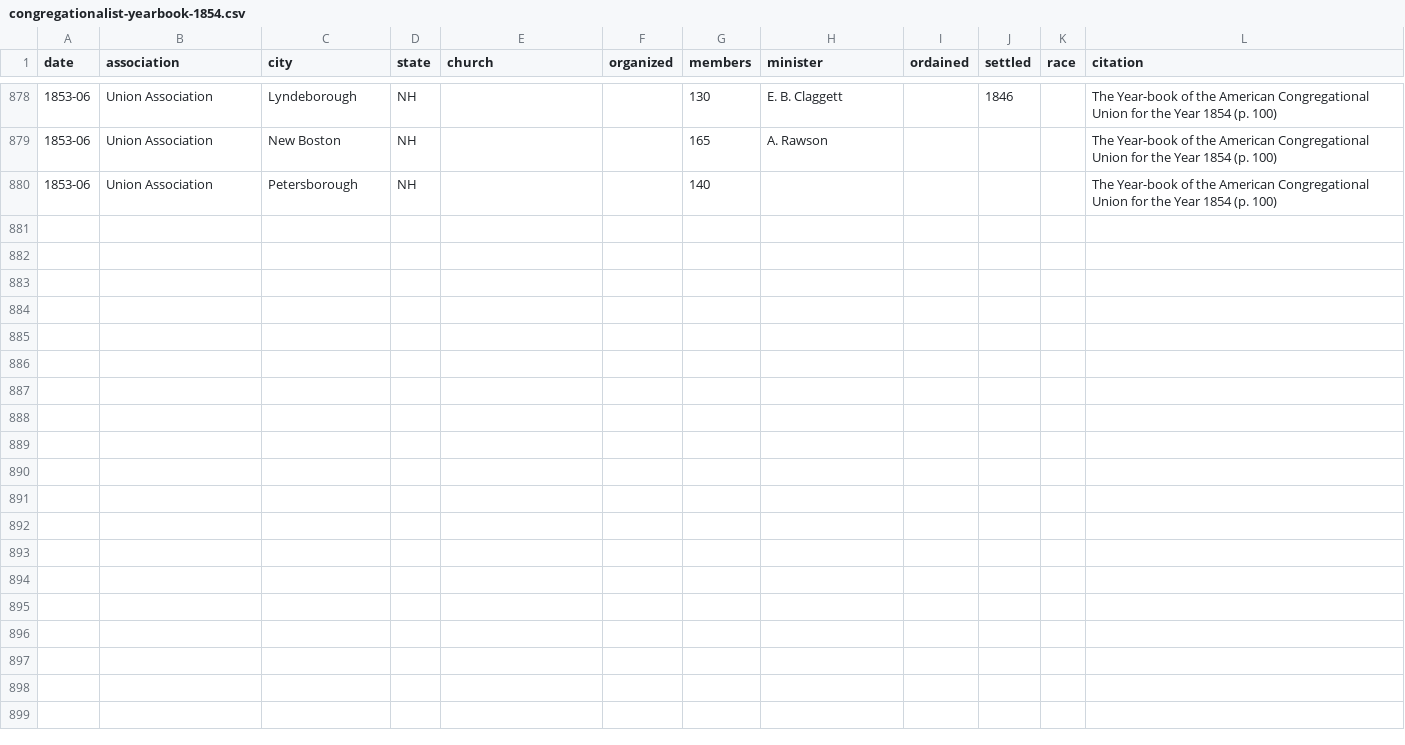
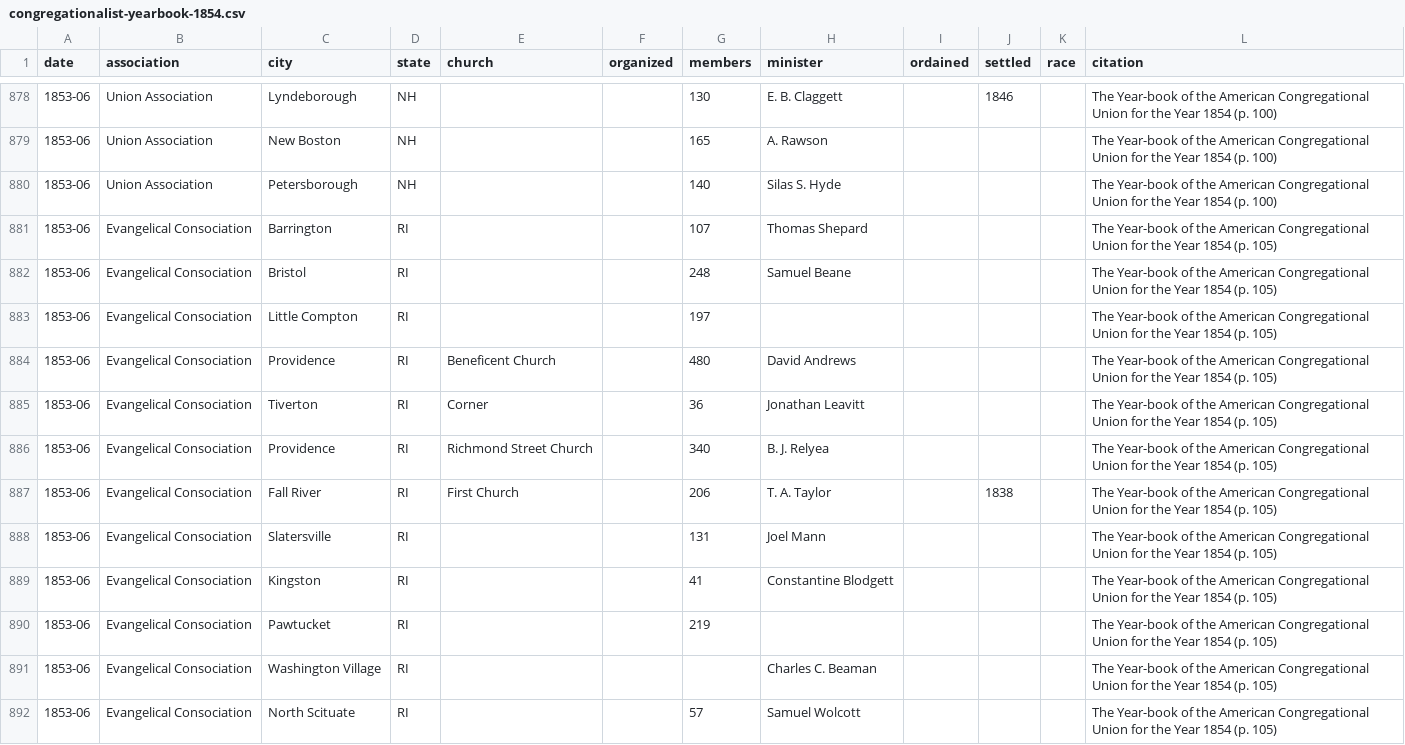
Before and after one commit to religious-ecologies/religious-statistics, a CSV file: data/congregationalist-yearbooks/congregationalist-yearbook-1854.csv, drawn as a sheet; only a part is shown, gaps mark what is left out; the diff covers the shown part only.

Commit message:
Rhode Island 1854

```diff
--- a/data/congregationalist-yearbooks/congregationalist-yearbook-1854.csv
+++ b/data/congregationalist-yearbooks/congregationalist-yearbook-1854.csv
@@ -879,2 +879,14 @@ date,association,city,state,church,organized,members,minister,ordained,settled,r
 1853-06,Union Association,New Boston,NH,,,165,A. Rawson,,,,The Year-book of the American Congregational Union for the Year 1854 (p. 100)
-1853-06,Union Association,Petersborough,NH,,,140,,,,,The Year-book of the American Congregational Union for the Year 1854 (p. 100)
+1853-06,Union Association,Petersborough,NH,,,140,Silas S. Hyde,,,,The Year-book of the American Congregational Union for the Year 1854 (p. 100)
+1853-06,Evangelical Consociation,Barrington,RI,,,107,Thomas Shepard,,,,The Year-book of the American Congregational Union for the Year 1854 (p. 105)
+1853-06,Evangelical Consociation,Bristol,RI,,,248,Samuel Beane,,,,The Year-book of the American Congregational Union for the Year 1854 (p. 105)
+1853-06,Evangelical Consociation,Little Compton,RI,,,197,,,,,The Year-book of the American Congregational Union for the Year 1854 (p. 105)
+1853-06,Evangelical Consociation,Providence,RI,Beneficent Church,,480,David Andrews,,,,The Year-book of the American Congregational Union for the Year 1854 (p. 105)
+1853-06,Evangelical Consociation,Tiverton,RI,Corner,,36,Jonathan Leavitt,,,,The Year-book of the American Congregational Union for the Year 1854 (p. 105)
+1853-06,Evangelical Consociation,Providence,RI,Richmond Street Church,,340,B. J. Relyea,,,,The Year-book of the American Congregational Union for the Year 1854 (p. 105)
+1853-06,Evangelical Consociation,Fall River,RI,First Church,,206,T. A. Taylor,,1838,,The Year-book of the American Congregational Union for the Year 1854 (p. 105)
+1853-06,Evangelical Consociation,Slatersville,RI,,,131,Joel Mann,,,,The Year-book of the American Congregational Union for the Year 1854 (p. 105)
+1853-06,Evangelical Consociation,Kingston,RI,,,41,Constantine Blodgett,,,,The Year-book of the American Congregational Union for the Year 1854 (p. 105)
+1853-06,Evangelical Consociation,Pawtucket,RI,,,219,,,,,The Year-book of the American Congregational Union for the Year 1854 (p. 105)
+1853-06,Evangelical Consociation,Washington Village,RI,,,,Charles C. Beaman,,,,The Year-book of the American Congregational Union for the Year 1854 (p. 105)
+1853-06,Evangelical Consociation,North Scituate,RI,,,57,Samuel Wolcott,,,,The Year-book of the American Congregational Union for the Year 1854 (p. 105)
```
Also changed, not shown: 12 added rows elsewhere in this file.
